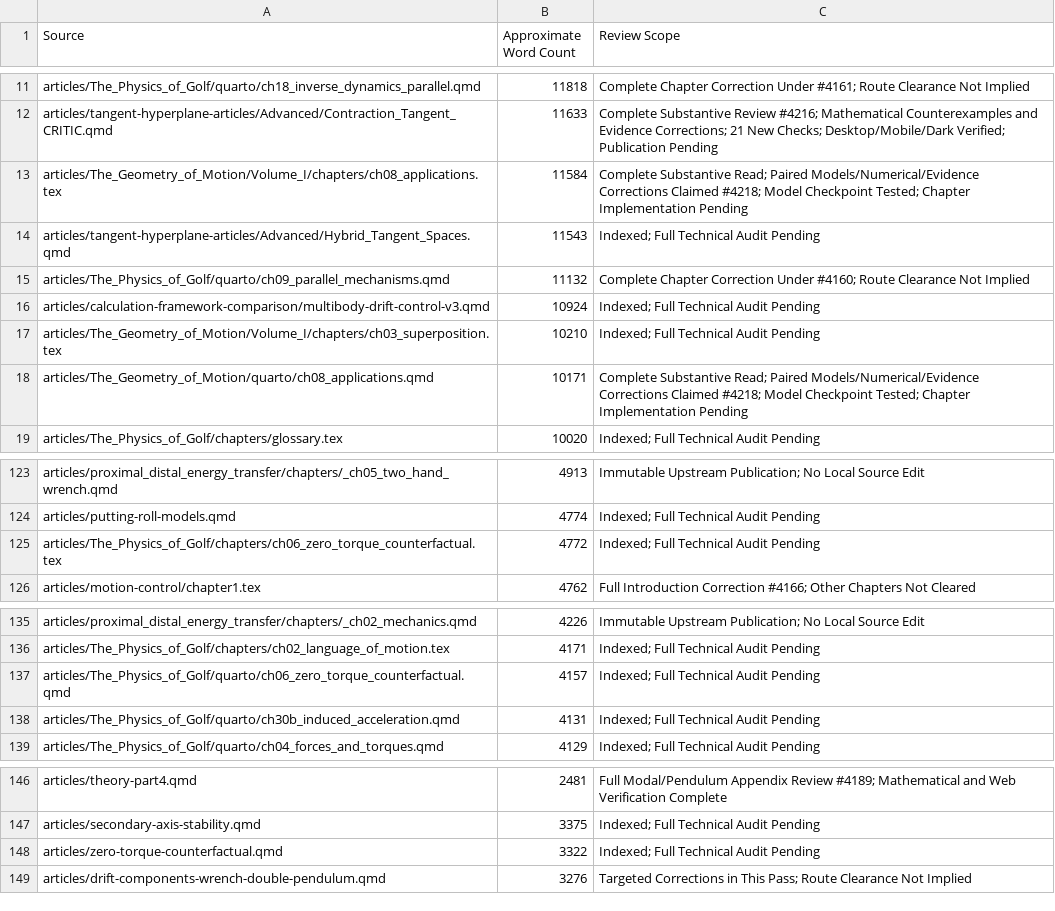
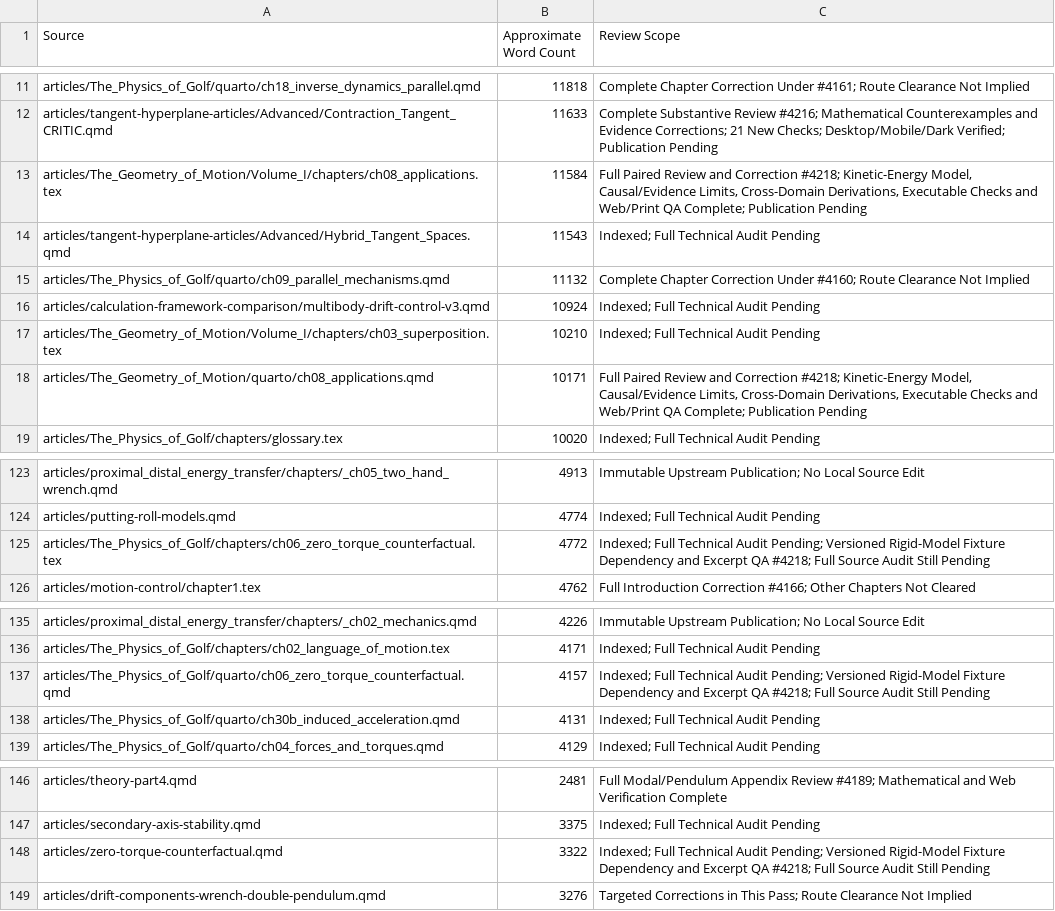
Before and after one commit to D-sorganization/AffineDrift, a CSV file: docs/development/technical-review/corpus-review-index.csv, drawn as a sheet; only a part is shown, gaps mark what is left out.

```diff
--- a/docs/development/technical-review/corpus-review-index.csv
+++ b/docs/development/technical-review/corpus-review-index.csv
@@ -12,3 +12,3 @@ articles/The_Physics_of_Golf/quarto/ch18_inverse_dynamics_parallel.qmd,11818,Com
 articles/tangent-hyperplane-articles/Advanced/Contraction_Tangent_CRITIC.qmd,11633,Complete Substantive Review #4216; Mathematical Counterexamples and Evidence Corrections; 21 New Checks; Desktop/Mobile/Dark Verified; Publication Pending
-articles/The_Geometry_of_Motion/Volume_I/chapters/ch08_applications.tex,11584,Complete Substantive Read; Paired Models/Numerical/Evidence Corrections Claimed #4218; Model Checkpoint Tested; Chapter Implementation Pending
+articles/The_Geometry_of_Motion/Volume_I/chapters/ch08_applications.tex,11584,"Full Paired Review and Correction #4218; Kinetic-Energy Model, Causal/Evidence Limits, Cross-Domain Derivations, Executable Checks and Web/Print QA Complete; Publication Pending"
 articles/tangent-hyperplane-articles/Advanced/Hybrid_Tangent_Spaces.qmd,11543,Indexed; Full Technical Audit Pending
@@ -17,3 +17,3 @@ articles/calculation-framework-comparison/multibody-drift-control-v3.qmd,10924,I
 articles/The_Geometry_of_Motion/Volume_I/chapters/ch03_superposition.tex,10210,Indexed; Full Technical Audit Pending
-articles/The_Geometry_of_Motion/quarto/ch08_applications.qmd,10171,Complete Substantive Read; Paired Models/Numerical/Evidence Corrections Claimed #4218; Model Checkpoint Tested; Chapter Implementation Pending
+articles/The_Geometry_of_Motion/quarto/ch08_applications.qmd,10171,"Full Paired Review and Correction #4218; Kinetic-Energy Model, Causal/Evidence Limits, Cross-Domain Derivations, Executable Checks and Web/Print QA Complete; Publication Pending"
 articles/The_Physics_of_Golf/chapters/glossary.tex,10020,Indexed; Full Technical Audit Pending
@@ -124,3 +124,3 @@ articles/proximal_distal_energy_transfer/chapters/_ch05_two_hand_wrench.qmd,4913
 articles/putting-roll-models.qmd,4774,Indexed; Full Technical Audit Pending
-articles/The_Physics_of_Golf/chapters/ch06_zero_torque_counterfactual.tex,4772,Indexed; Full Technical Audit Pending
+articles/The_Physics_of_Golf/chapters/ch06_zero_torque_counterfactual.tex,4772,Indexed; Full Technical Audit Pending; Versioned Rigid-Model Fixture Dependency and Excerpt QA #4218; Full Source Audit Still Pending
 articles/motion-control/chapter1.tex,4762,Full Introduction Correction #4166; Other Chapters Not Cleared
@@ -136,3 +136,3 @@ articles/proximal_distal_energy_transfer/chapters/_ch02_mechanics.qmd,4226,Immut
 articles/The_Physics_of_Golf/chapters/ch02_language_of_motion.tex,4171,Indexed; Full Technical Audit Pending
-articles/The_Physics_of_Golf/quarto/ch06_zero_torque_counterfactual.qmd,4157,Indexed; Full Technical Audit Pending
+articles/The_Physics_of_Golf/quarto/ch06_zero_torque_counterfactual.qmd,4157,Indexed; Full Technical Audit Pending; Versioned Rigid-Model Fixture Dependency and Excerpt QA #4218; Full Source Audit Still Pending
 articles/The_Physics_of_Golf/quarto/ch30b_induced_acceleration.qmd,4131,Indexed; Full Technical Audit Pending
@@ -147,3 +147,3 @@ articles/theory-part4.qmd,2481,Full Modal/Pendulum Appendix Review #4189; Mathem
 articles/secondary-axis-stability.qmd,3375,Indexed; Full Technical Audit Pending
-articles/zero-torque-counterfactual.qmd,3322,Indexed; Full Technical Audit Pending
+articles/zero-torque-counterfactual.qmd,3322,Indexed; Full Technical Audit Pending; Versioned Rigid-Model Fixture Dependency and Excerpt QA #4218; Full Source Audit Still Pending
 articles/drift-components-wrench-double-pendulum.qmd,3276,Targeted Corrections in This Pass; Route Clearance Not Implied
```
Also changed, not shown: 22 other files.
